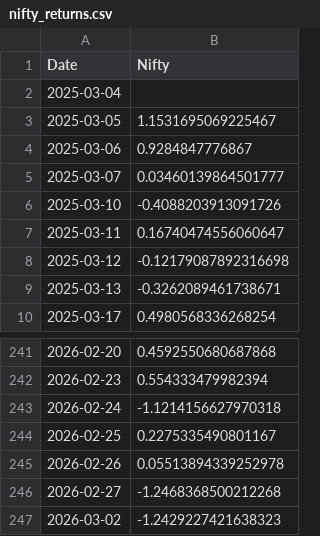
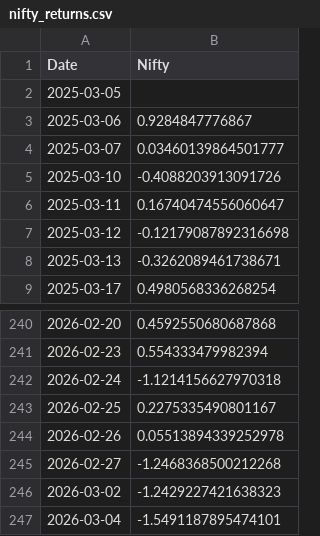
Before and after one commit to rahuly3108/Stock_pyodide, a CSV file: nifty_returns.csv, drawn as a sheet; only a part is shown, gaps mark what is left out.

```diff
--- a/nifty_returns.csv
+++ b/nifty_returns.csv
@@ -1,4 +1,3 @@
 Date,Nifty
-2025-03-04,
-2025-03-05,1.1531695069225467
+2025-03-05,
 2025-03-06,0.9284847776867
@@ -247 +246,2 @@ Date,Nifty
 2026-03-02,-1.2429227421638323
+2026-03-04,-1.5491187895474101
```
Also changed, not shown: nifty_returns_without.csv, stock_prt_chng.csv, 1 other file.
